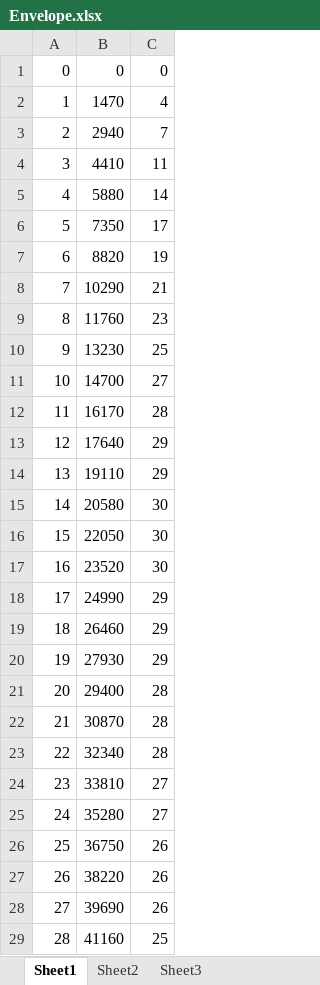
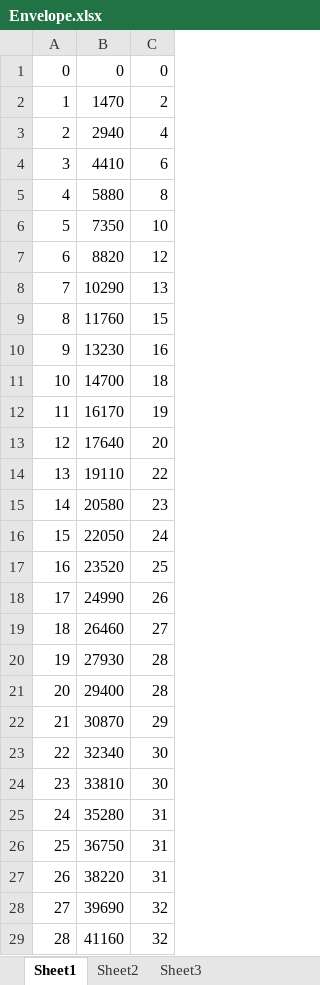
Before and after one commit to zdraw/ee445l-labs, an Excel workbook: Lab5/Envelope.xlsx, sheet Sheet1, drawn as a sheet; only a part is shown; values as stored, in another font and other column widths than the file's, no borders; charts and pictures not drawn; the diff covers the shown part only; the diff names each change by its address in the sheet, - before the commit and + after, or states it on an @@ line.

```diff
--- a/Lab5/Envelope.xlsx (sheet Sheet1)
+++ b/Lab5/Envelope.xlsx (sheet Sheet1)
-C2: 4
+C2: 2
-C3: 7
+C3: 4
-C4: 11
+C4: 6
-C5: 14
+C5: 8
-C6: 17
+C6: 10
-C7: 19
+C7: 12
-C8: 21
+C8: 13
-C9: 23
+C9: 15
-C10: 25
+C10: 16
-C11: 27
+C11: 18
-C12: 28
+C12: 19
-C13: 29
+C13: 20
-C14: 29
+C14: 22
-C15: 30
+C15: 23
-C16: 30
+C16: 24
-C17: 30
+C17: 25
-C18: 29
+C18: 26
-C19: 29
+C19: 27
-C20: 29
+C20: 28
-C22: 28
+C22: 29
-C23: 28
+C23: 30
-C24: 27
+C24: 30
-C25: 27
+C25: 31
-C26:C27: 26
+C26:C27: 31
-C28: 26
+C28: 32
-C29: 25
+C29: 32
```
Also changed, not shown: 31 edited cells elsewhere in this sheet, formulas that keep their value, charts or pictures.
